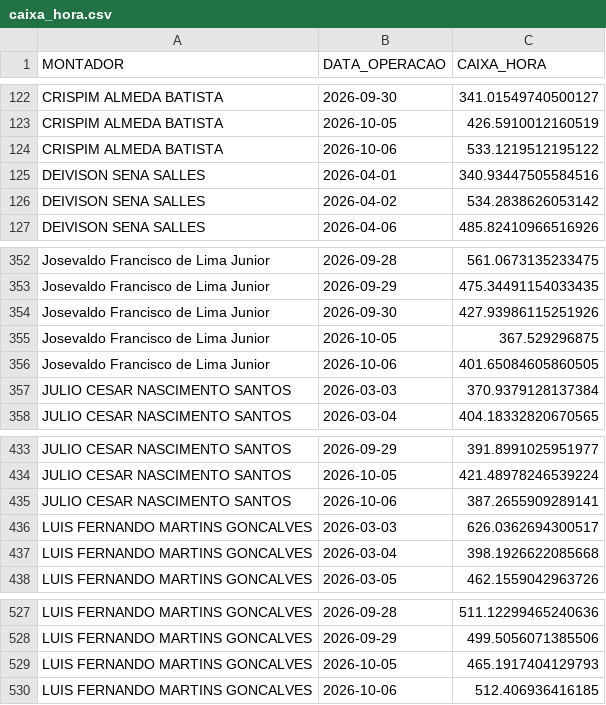
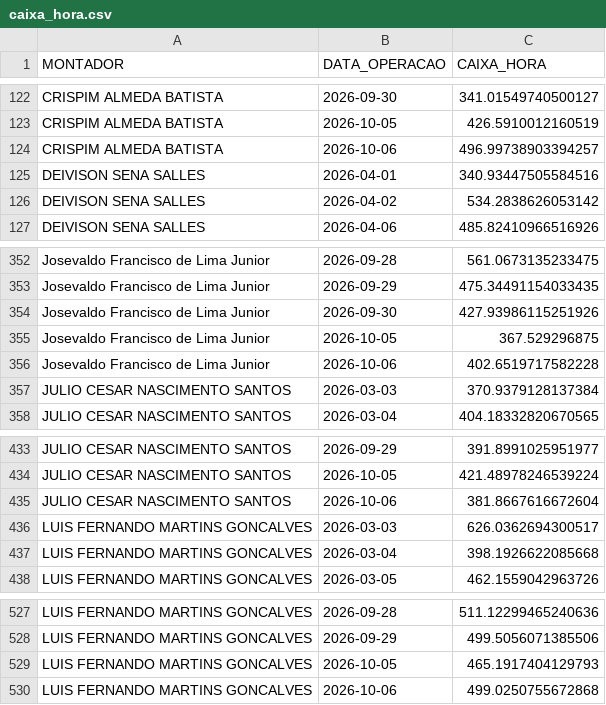
Before and after one commit to diogojfr/report-picking-process, a CSV file: data/caixa_hora.csv, drawn as a sheet; only a part is shown, gaps mark what is left out.

```diff
--- a/data/caixa_hora.csv
+++ b/data/caixa_hora.csv
@@ -123,3 +123,3 @@ CRISPIM ALMEDA BATISTA,2026-09-30,341.01549740500127
 CRISPIM ALMEDA BATISTA,2026-10-05,426.5910012160519
-CRISPIM ALMEDA BATISTA,2026-10-06,533.1219512195122
+CRISPIM ALMEDA BATISTA,2026-10-06,496.99738903394257
 DEIVISON SENA SALLES,2026-04-01,340.93447505584516
@@ -355,3 +355,3 @@ Josevaldo Francisco de Lima Junior,2026-09-30,427.93986115251926
 Josevaldo Francisco de Lima Junior,2026-10-05,367.529296875
-Josevaldo Francisco de Lima Junior,2026-10-06,401.65084605860505
+Josevaldo Francisco de Lima Junior,2026-10-06,402.6519717582228
 JULIO CESAR NASCIMENTO SANTOS,2026-03-03,370.9379128137384
@@ -434,3 +434,3 @@ JULIO CESAR NASCIMENTO SANTOS,2026-09-29,391.8991025951977
 JULIO CESAR NASCIMENTO SANTOS,2026-10-05,421.48978246539224
-JULIO CESAR NASCIMENTO SANTOS,2026-10-06,387.2655909289141
+JULIO CESAR NASCIMENTO SANTOS,2026-10-06,381.8667616672604
 LUIS FERNANDO MARTINS GONCALVES,2026-03-03,626.0362694300517
@@ -529,2 +529,2 @@ LUIS FERNANDO MARTINS GONCALVES,2026-09-29,499.5056071385506
 LUIS FERNANDO MARTINS GONCALVES,2026-10-05,465.1917404129793
-LUIS FERNANDO MARTINS GONCALVES,2026-10-06,512.406936416185
+LUIS FERNANDO MARTINS GONCALVES,2026-10-06,499.0250755672868
```
Also changed, not shown: data/conf_registros.csv, data/media_conf_dia.csv, 8 other files.
